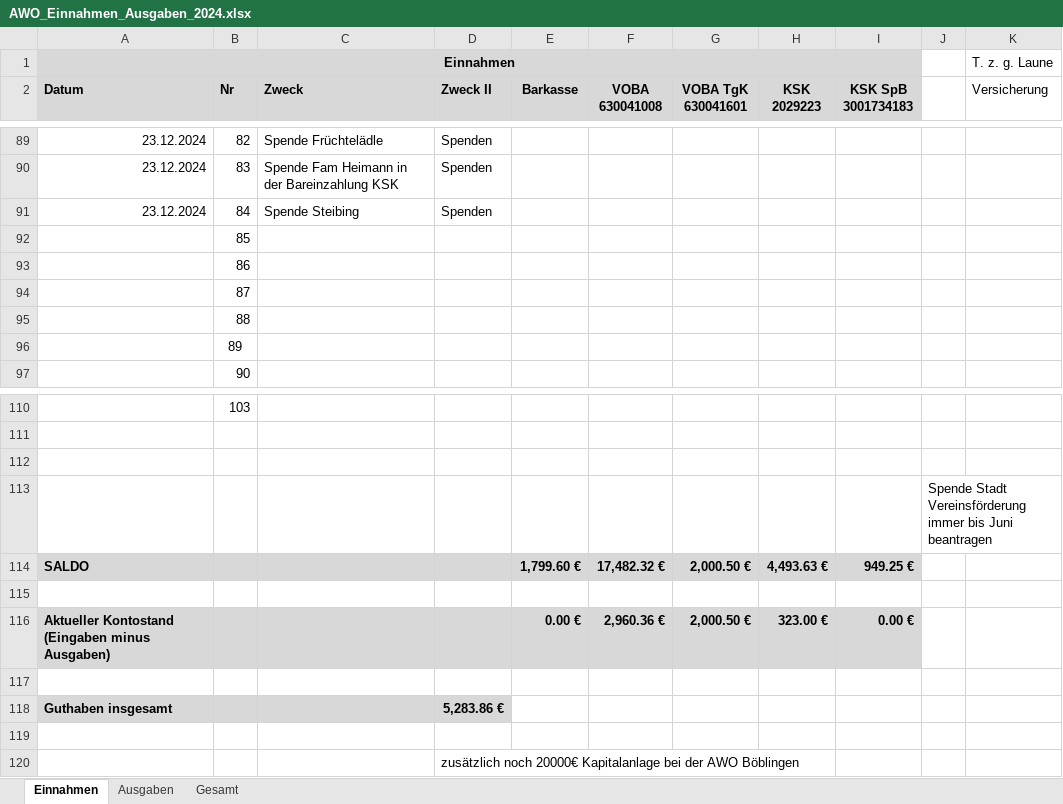
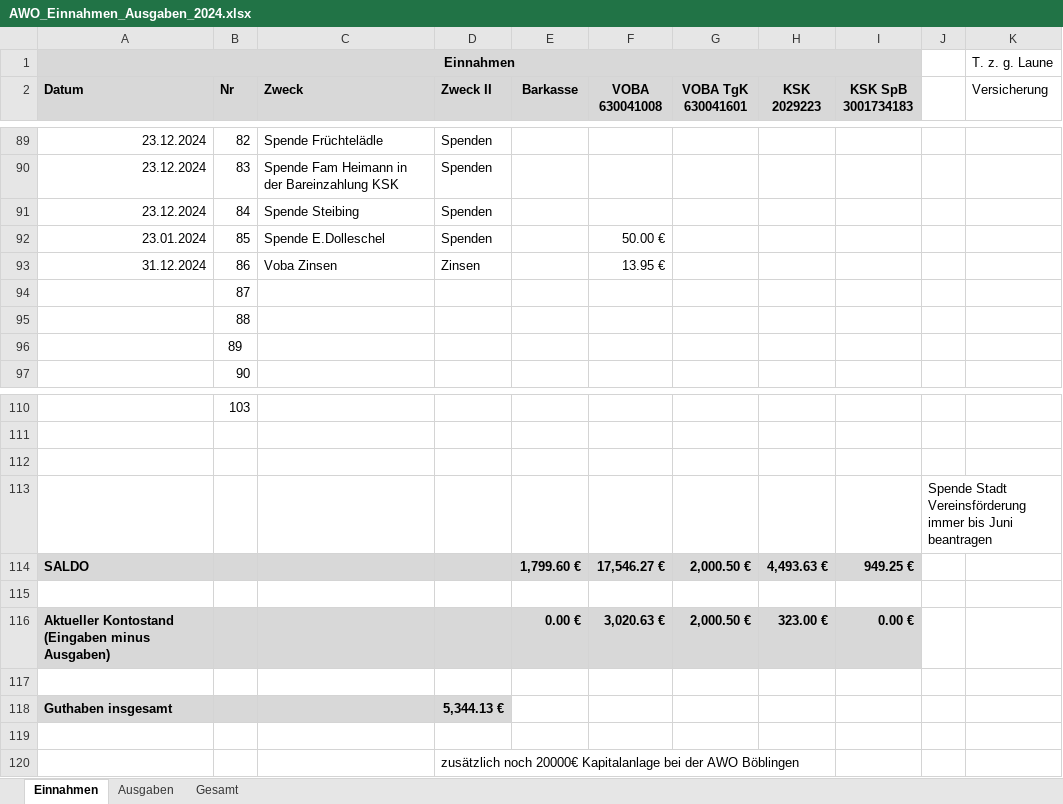
Before and after one commit to bwildner/AWO, an Excel workbook: 2024/AWO_Einnahmen_Ausgaben_2024.xlsx, sheet Einnahmen, drawn as a sheet; only a part is shown, gaps mark what is left out; values as stored, in another font and other column widths than the file's, no borders; conditional formats not drawn; the diff names each change by its address in the sheet, - before the commit and + after, or states it on an @@ line.

```diff
--- a/2024/AWO_Einnahmen_Ausgaben_2024.xlsx (sheet Einnahmen)
+++ b/2024/AWO_Einnahmen_Ausgaben_2024.xlsx (sheet Einnahmen)
-A92 (Datum): (empty)
+A92 (Datum): 23.01.2024
-C92 (Zweck): (empty)
+C92 (Zweck): Spende E.Dolleschel
-D92 (Zweck II): (empty)
+D92 (Zweck II): Spenden
-F92 (VOBA 630041008): (empty)
+F92 (VOBA 630041008): 50.00 €
-A93 (Datum): (empty)
+A93 (Datum): 31.12.2024
-C93 (Zweck): (empty)
+C93 (Zweck): Voba Zinsen
-D93 (Zweck II): (empty)
+D93 (Zweck II): Zinsen
-F93 (VOBA 630041008): (empty)
+F93 (VOBA 630041008): 13.95 €
-F114 (VOBA 630041008): 17,482.32 €
+F114 (VOBA 630041008): 17,546.27 €
-F116 (VOBA 630041008): 2,960.36 €
+F116 (VOBA 630041008): 3,020.63 €
-D118 (Zweck II): 5,283.86 €
+D118 (Zweck II): 5,344.13 €
```
Also changed, not shown: sheet Ausgaben, 11 other files.
